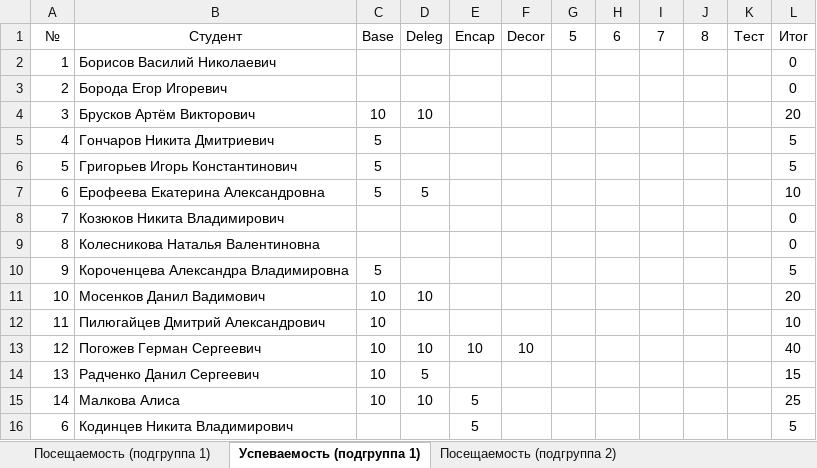
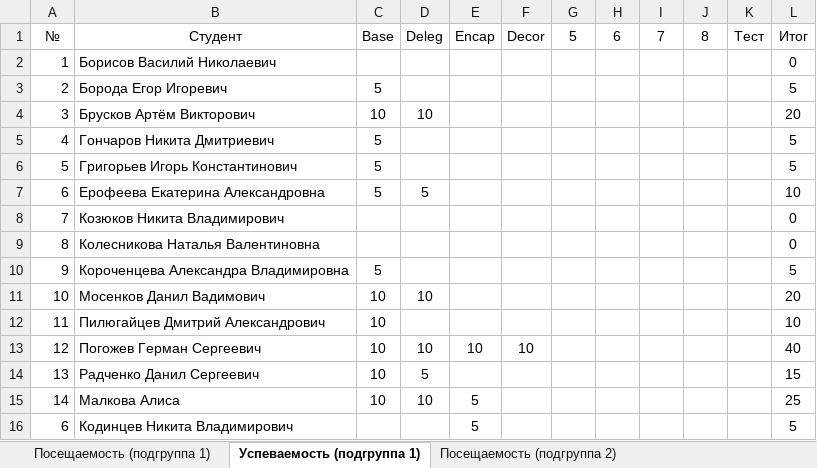
Before and after one commit to TheBandik/fundamentals-of-algorithmization-and-programming, an Excel workbook: Успеваемость_СО-ИП-21-2.xlsx, sheet Успеваемость (подгруппа 1), drawn as a sheet; values as stored, in another font and other column widths than the file's, no borders; the diff names each change by its address in the sheet, - before the commit and + after, or states it on an @@ line.

```diff
--- a/Успеваемость_СО-ИП-21-2.xlsx (sheet Успеваемость (подгруппа 1))
+++ b/Успеваемость_СО-ИП-21-2.xlsx (sheet Успеваемость (подгруппа 1))
-C3: (empty)
+C3: 5
-L3: 0
+L3: 5
```
Also changed, not shown: Успеваемость_СО-ИП-21-1.xlsx.
